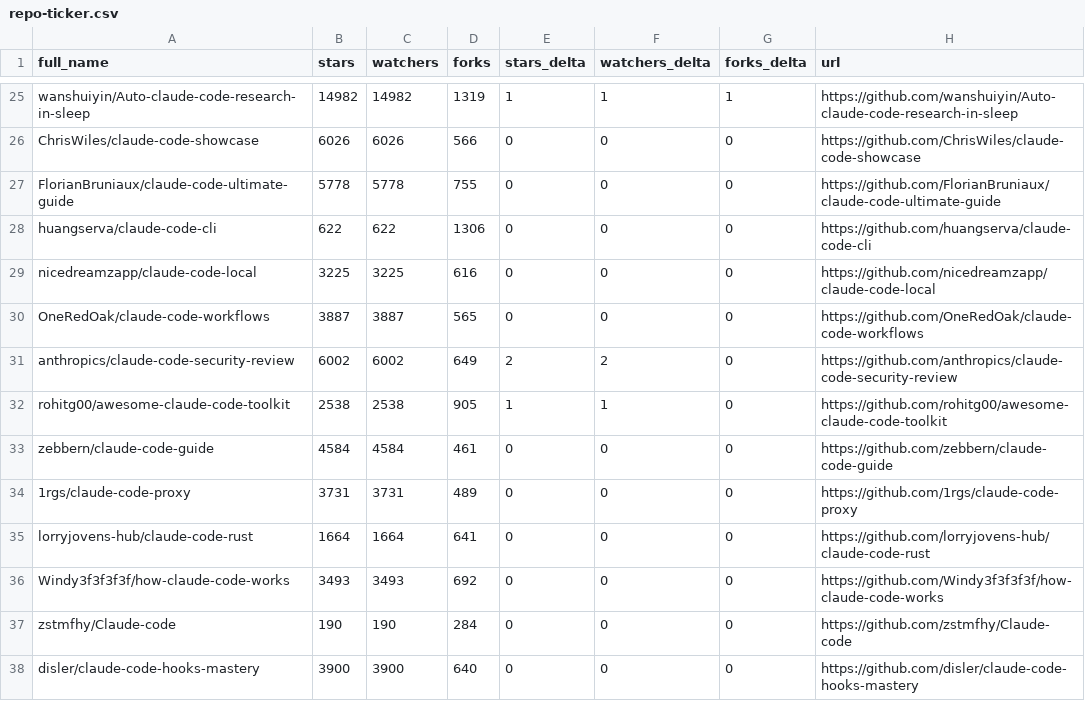
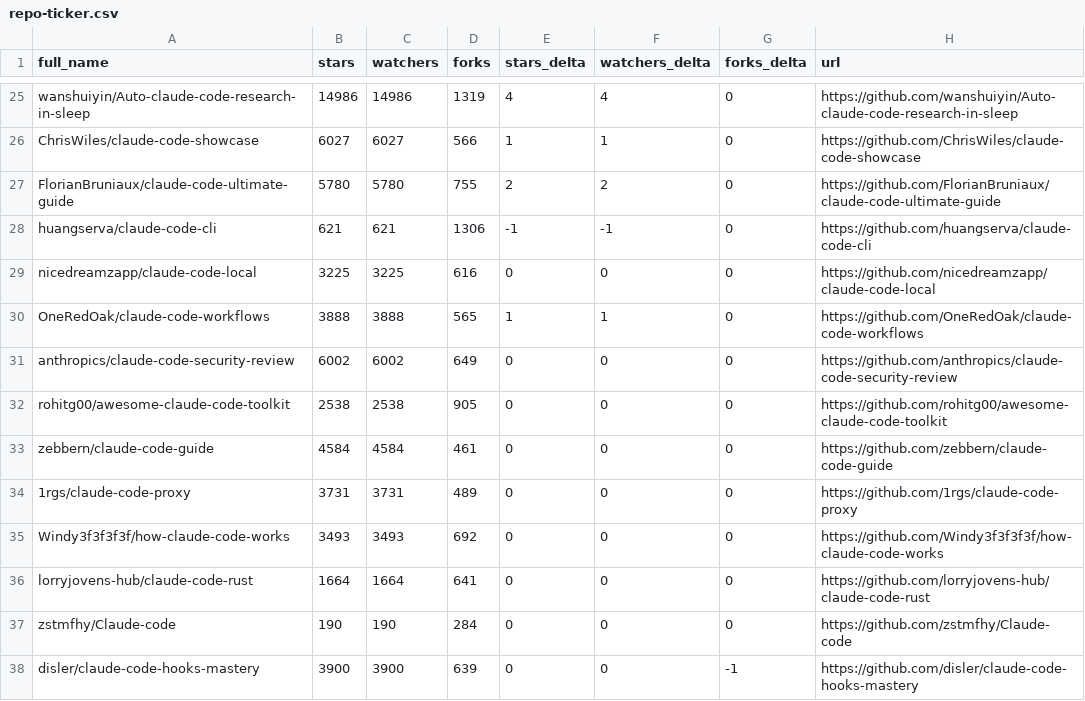
Before and after one commit to EdmondAraujo/awesome-claude-code, a CSV file: data/repo-ticker.csv, drawn as a sheet; only a part is shown, gaps mark what is left out; the diff covers the shown part only; the diff names each change by its address in the sheet, - before the commit and + after, or states it on an @@ line.

```diff
--- a/data/repo-ticker.csv
+++ b/data/repo-ticker.csv
-B25 (stars): 14982
+B25 (stars): 14986
-C25 (watchers): 14982
+C25 (watchers): 14986
-E25 (stars_delta): 1
+E25 (stars_delta): 4
-F25 (watchers_delta): 1
+F25 (watchers_delta): 4
-G25 (forks_delta): 1
+G25 (forks_delta): 0
-B26 (stars): 6026
+B26 (stars): 6027
-C26 (watchers): 6026
+C26 (watchers): 6027
-E26 (stars_delta): 0
+E26 (stars_delta): 1
-F26 (watchers_delta): 0
+F26 (watchers_delta): 1
-B27 (stars): 5778
+B27 (stars): 5780
-C27 (watchers): 5778
+C27 (watchers): 5780
-E27 (stars_delta): 0
+E27 (stars_delta): 2
-F27 (watchers_delta): 0
+F27 (watchers_delta): 2
-B28 (stars): 622
+B28 (stars): 621
-C28 (watchers): 622
+C28 (watchers): 621
-E28 (stars_delta): 0
+E28 (stars_delta): -1
-F28 (watchers_delta): 0
+F28 (watchers_delta): -1
-B30 (stars): 3887
+B30 (stars): 3888
-C30 (watchers): 3887
+C30 (watchers): 3888
-E30 (stars_delta): 0
+E30 (stars_delta): 1
-F30 (watchers_delta): 0
+F30 (watchers_delta): 1
-E31 (stars_delta): 2
+E31 (stars_delta): 0
-F31 (watchers_delta): 2
+F31 (watchers_delta): 0
-E32 (stars_delta): 1
+E32 (stars_delta): 0
-F32 (watchers_delta): 1
+F32 (watchers_delta): 0
@@ row 36 moved to row 35: Windy3f3f3f3f/how-claude-code-works @@
-D38 (forks): 640
+D38 (forks): 639
-G38 (forks_delta): 0
+G38 (forks_delta): -1
```
Also changed, not shown: 2 added rows, 2 removed rows and 109 edited cells elsewhere in this file, 2 other files.
